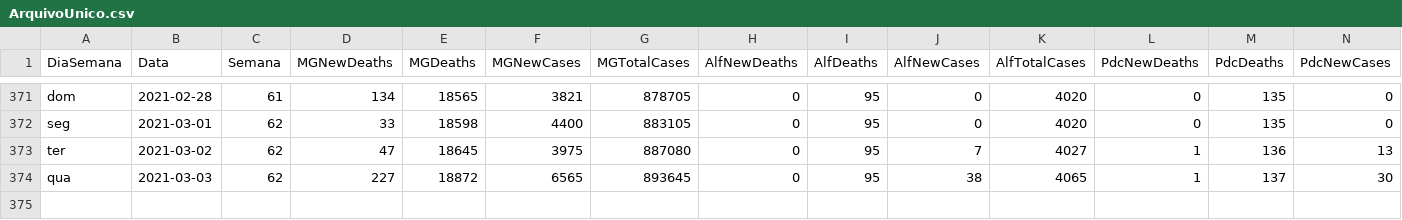
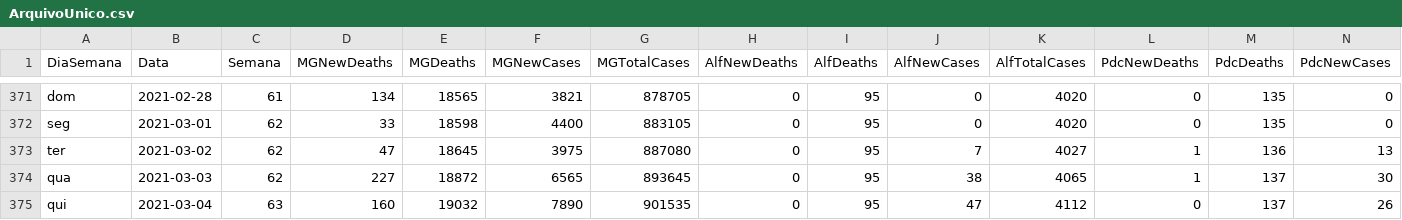
Before and after one commit to paulo1997s/DadosCovidUnifal, a CSV file: ArquivoUnico.csv, drawn as a sheet; only a part is shown, gaps mark what is left out; rows hold the shown columns only; the diff names each change by its address in the sheet, - before the commit and + after, or states it on an @@ line.

Commit message:
Add files via upload

```diff
--- a/ArquivoUnico.csv
+++ b/ArquivoUnico.csv
+row 375: qui | 2021-03-04 | 63 | 160 | 19032 | 7890 | 901535 | 0 | 95 | 47 | 4112 | 0 | 137 | 26
```
